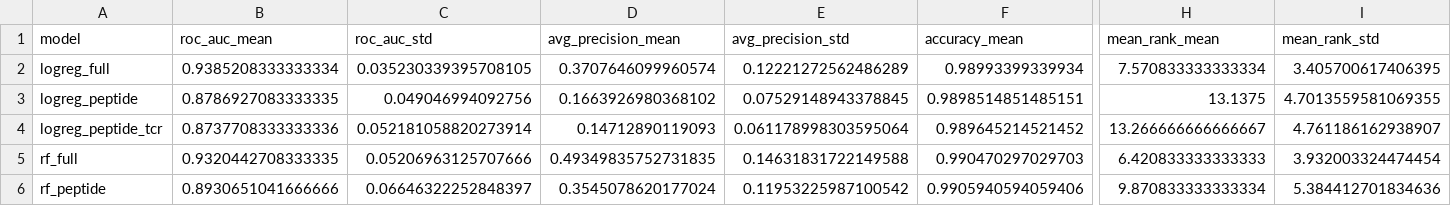
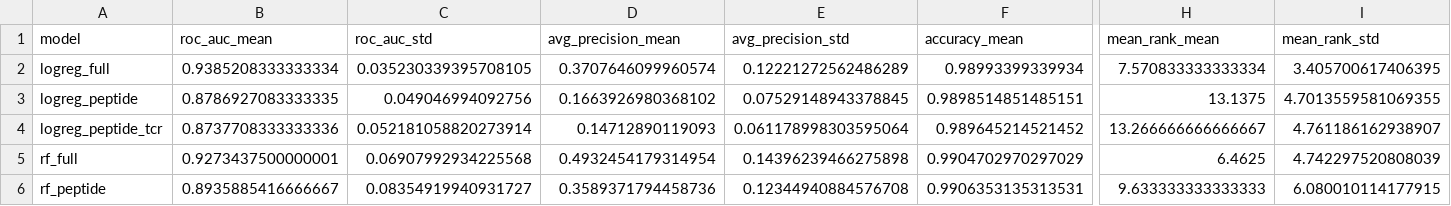
Before and after one commit to annemcq/tcr-peptide-ranking, a CSV file: results/repeated_eval_summary_with_tcr.csv, drawn as a sheet; only a part is shown, gaps mark what is left out; the diff covers the shown part only; the diff names each change by its address in the sheet, - before the commit and + after, or states it on an @@ line.

```diff
--- a/results/repeated_eval_summary_with_tcr.csv
+++ b/results/repeated_eval_summary_with_tcr.csv
-B5 (roc_auc_mean): 0.9320442708333335
+B5 (roc_auc_mean): 0.9273437500000001
-C5 (roc_auc_std): 0.05206963125707666
+C5 (roc_auc_std): 0.06907992934225568
-D5 (avg_precision_mean): 0.49349835752731835
+D5 (avg_precision_mean): 0.4932454179314954
-E5 (avg_precision_std): 0.14631831722149588
+E5 (avg_precision_std): 0.14396239466275898
-F5 (accuracy_mean): 0.990470297029703
+F5 (accuracy_mean): 0.9904702970297029
-H5 (mean_rank_mean): 6.420833333333333
+H5 (mean_rank_mean): 6.4625
-I5 (mean_rank_std): 3.932003324474454
+I5 (mean_rank_std): 4.742297520808039
-B6 (roc_auc_mean): 0.8930651041666666
+B6 (roc_auc_mean): 0.8935885416666667
-C6 (roc_auc_std): 0.06646322252848397
+C6 (roc_auc_std): 0.08354919940931727
-D6 (avg_precision_mean): 0.3545078620177024
+D6 (avg_precision_mean): 0.3589371794458736
-E6 (avg_precision_std): 0.11953225987100542
+E6 (avg_precision_std): 0.12344940884576708
-F6 (accuracy_mean): 0.9905940594059406
+F6 (accuracy_mean): 0.9906353135313531
-H6 (mean_rank_mean): 9.870833333333334
+H6 (mean_rank_mean): 9.633333333333333
-I6 (mean_rank_std): 5.384412701834636
+I6 (mean_rank_std): 6.080010114177915
```
Also changed, not shown: 33 edited cells elsewhere in this file, processed/data_tcren_features.csv, results/paired_significance_mrr.csv, 6 other files.
